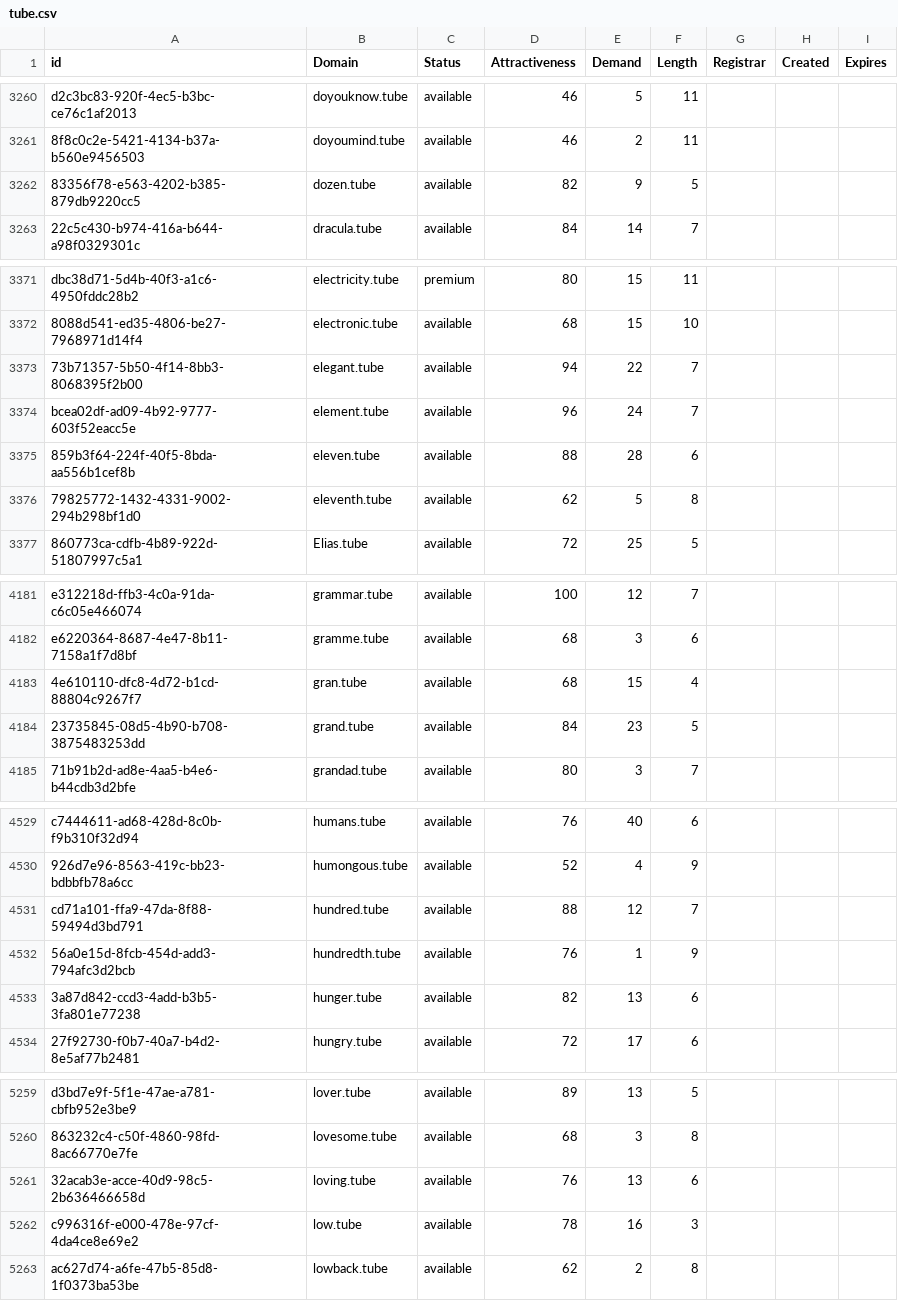
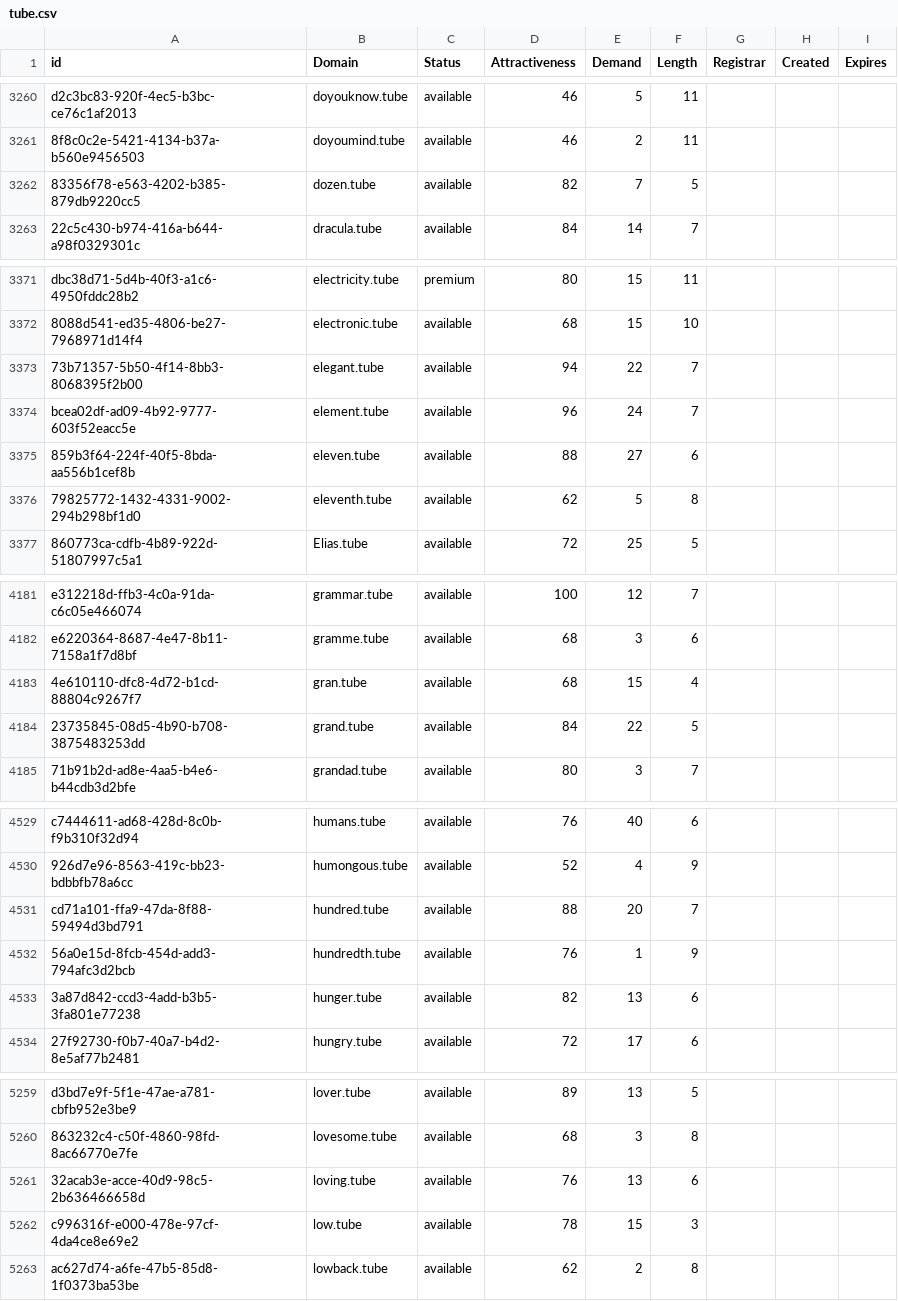
Before and after one commit to UniqueDomains/tube-oneword-domains, a CSV file: tube.csv, drawn as a sheet; only a part is shown, gaps mark what is left out; the diff covers the shown part only.

```diff
--- a/tube.csv
+++ b/tube.csv
@@ -3261,3 +3261,3 @@ d2c3bc83-920f-4ec5-b3bc-ce76c1af2013,doyouknow.tube,available,46,5,11,,,
 8f8c0c2e-5421-4134-b37a-b560e9456503,doyoumind.tube,available,46,2,11,,,
-83356f78-e563-4202-b385-879db9220cc5,dozen.tube,available,82,9,5,,,
+83356f78-e563-4202-b385-879db9220cc5,dozen.tube,available,82,7,5,,,
 22c5c430-b974-416a-b644-a98f0329301c,dracula.tube,available,84,14,7,,,
@@ -3374,3 +3374,3 @@ dbc38d71-5d4b-40f3-a1c6-4950fddc28b2,electricity.tube,premium,80,15,11,,,
 bcea02df-ad09-4b92-9777-603f52eacc5e,element.tube,available,96,24,7,,,
-859b3f64-224f-40f5-8bda-aa556b1cef8b,eleven.tube,available,88,28,6,,,
+859b3f64-224f-40f5-8bda-aa556b1cef8b,eleven.tube,available,88,27,6,,,
 79825772-1432-4331-9002-294b298bf1d0,eleventh.tube,available,62,5,8,,,
@@ -4183,3 +4183,3 @@ e6220364-8687-4e47-8b11-7158a1f7d8bf,gramme.tube,available,68,3,6,,,
 4e610110-dfc8-4d72-b1cd-88804c9267f7,gran.tube,available,68,15,4,,,
-23735845-08d5-4b90-b708-3875483253dd,grand.tube,available,84,23,5,,,
+23735845-08d5-4b90-b708-3875483253dd,grand.tube,available,84,22,5,,,
 71b91b2d-ad8e-4aa5-b4e6-b44cdb3d2bfe,grandad.tube,available,80,3,7,,,
@@ -4530,3 +4530,3 @@ c7444611-ad68-428d-8c0b-f9b310f32d94,humans.tube,available,76,40,6,,,
 926d7e96-8563-419c-bb23-bdbbfb78a6cc,humongous.tube,available,52,4,9,,,
-cd71a101-ffa9-47da-8f88-59494d3bd791,hundred.tube,available,88,12,7,,,
+cd71a101-ffa9-47da-8f88-59494d3bd791,hundred.tube,available,88,20,7,,,
 56a0e15d-8fcb-454d-add3-794afc3d2bcb,hundredth.tube,available,76,1,9,,,
@@ -5261,3 +5261,3 @@ d3bd7e9f-5f1e-47ae-a781-cbfb952e3be9,lover.tube,available,89,13,5,,,
 32acab3e-acce-40d9-98c5-2b636466658d,loving.tube,available,76,13,6,,,
-c996316f-e000-478e-97cf-4da4ce8e69e2,low.tube,available,78,16,3,,,
+c996316f-e000-478e-97cf-4da4ce8e69e2,low.tube,available,78,15,3,,,
 ac627d74-a6fe-47b5-85d8-1f0373ba53be,lowback.tube,available,62,2,8,,,
```
Also changed, not shown: 14 edited cells elsewhere in this file, 2 other files.
